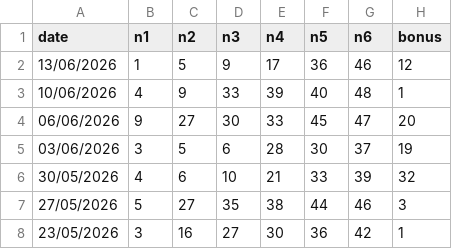
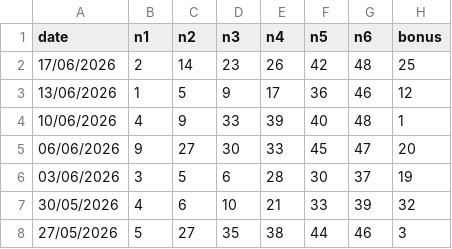
Before and after one commit to park13z/649analysis, a CSV file: create/data/lotto649_history.csv, drawn as a sheet; only a part is shown; the shorter side is filled out with more unchanged rows.

```diff
--- a/create/data/lotto649_history.csv
+++ b/create/data/lotto649_history.csv
@@ -1,2 +1,3 @@
 date,n1,n2,n3,n4,n5,n6,bonus
+17/06/2026,2,14,23,26,42,48,25
 13/06/2026,1,5,9,17,36,46,12
```
Also changed, not shown: 1 other file.
